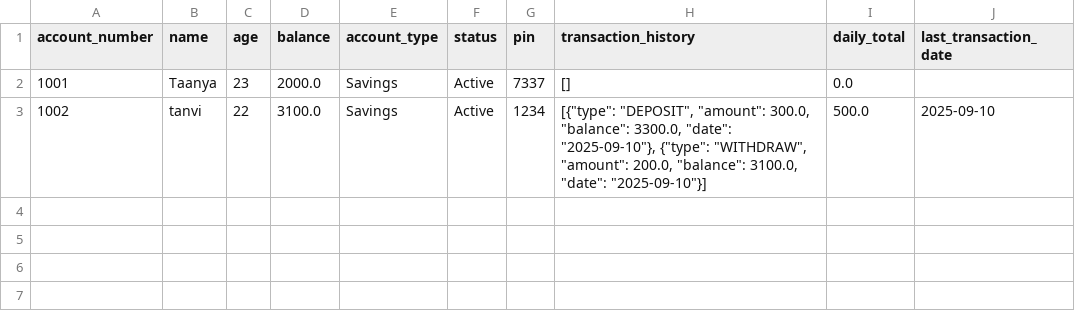
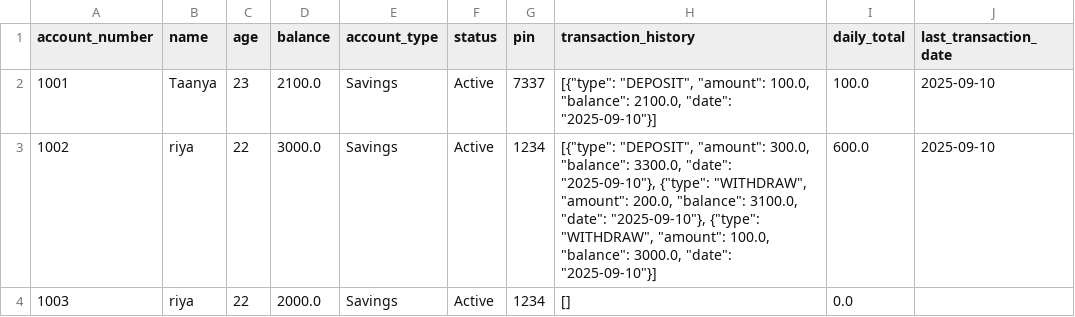
Before and after one commit to Hamsapriya555/global-digital-bank, a CSV file: src/data/accounts_export.csv, drawn as a sheet.

Commit message:
All features added

```diff
--- a/src/data/accounts_export.csv
+++ b/src/data/accounts_export.csv
@@ -1,3 +1,4 @@
 account_number,name,age,balance,account_type,status,pin,transaction_history,daily_total,last_transaction_date
-1001,Taanya,23,2000.0,Savings,Active,7337,[],0.0,
-1002,tanvi,22,3100.0,Savings,Active,1234,"[{""type"": ""DEPOSIT"", ""amount"": 300.0, ""balance"": 3300.0, ""date"": ""2025-09-10""}, {""type"": ""WITHDRAW"", ""amount"": 200.0, ""balance"": 3100.0, ""date"": ""2025-09-10""}]",500.0,2025-09-10
+1001,Taanya,23,2100.0,Savings,Active,7337,"[{""type"": ""DEPOSIT"", ""amount"": 100.0, ""balance"": 2100.0, ""date"": ""2025-09-10""}]",100.0,2025-09-10
+1002,riya,22,3000.0,Savings,Active,1234,"[{""type"": ""DEPOSIT"", ""amount"": 300.0, ""balance"": 3300.0, ""date"": ""2025-09-10""}, {""type"": ""WITHDRAW"", ""amount"": 200.0, ""balance"": 3100.0, ""date"": ""2025-09-10""}, {""type"": ""WITHDRAW"", ""amount"": 100.0, ""balance"": 3000.0, ""date"": ""2025-09-10""}]",600.0,2025-09-10
+1003,riya,22,2000.0,Savings,Active,1234,[],0.0,
```
